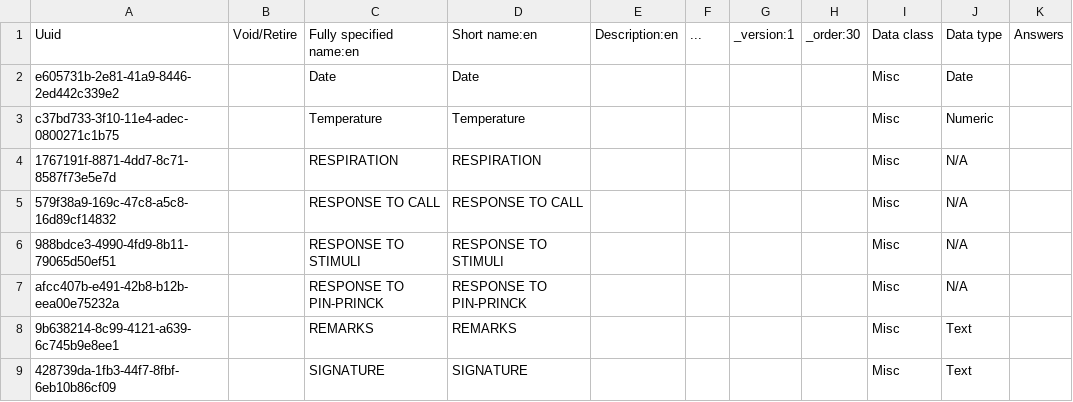
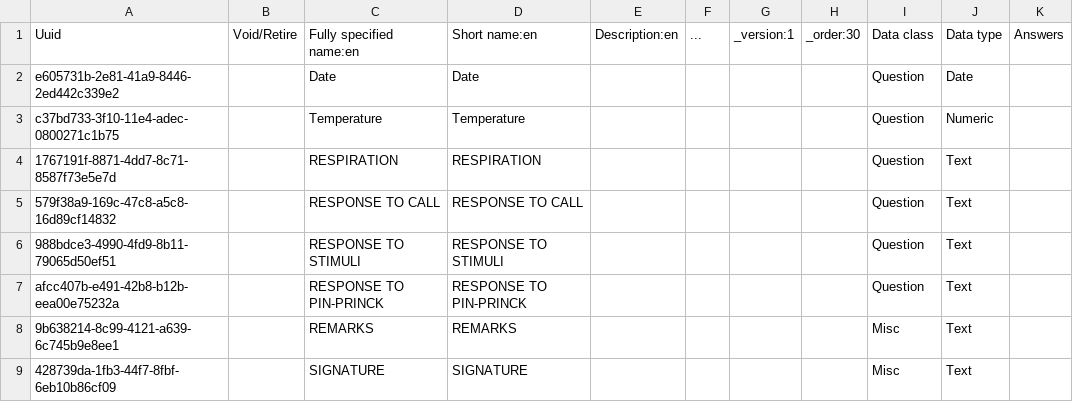
Before and after one commit to Javanrgb/helium-metadata, a CSV file: configuration/concepts/observation_chart_concepts.csv, drawn as a sheet.

Commit message:
observation concept fix

```diff
--- a/configuration/concepts/observation_chart_concepts.csv
+++ b/configuration/concepts/observation_chart_concepts.csv
@@ -1,8 +1,8 @@
 Uuid,Void/Retire,Fully specified name:en,Short name:en,Description:en,...,_version:1,_order:30,Data class,Data type,Answers
-e605731b-2e81-41a9-8446-2ed442c339e2,,Date,Date,,,,,Misc,Date,
-c37bd733-3f10-11e4-adec-0800271c1b75,,Temperature,Temperature,,,,,Misc,Numeric,
-1767191f-8871-4dd7-8c71-8587f73e5e7d,,RESPIRATION,RESPIRATION,,,,,Misc,N/A,
-579f38a9-169c-47c8-a5c8-16d89cf14832,,RESPONSE TO CALL,RESPONSE TO CALL,,,,,Misc,N/A,
-988bdce3-4990-4fd9-8b11-79065d50ef51,,RESPONSE TO STIMULI,RESPONSE TO STIMULI,,,,,Misc,N/A,
-afcc407b-e491-42b8-b12b-eea00e75232a,,RESPONSE TO PIN-PRINCK,RESPONSE TO PIN-PRINCK,,,,,Misc,N/A,
+e605731b-2e81-41a9-8446-2ed442c339e2,,Date,Date,,,,,Question,Date,
+c37bd733-3f10-11e4-adec-0800271c1b75,,Temperature,Temperature,,,,,Question,Numeric,
+1767191f-8871-4dd7-8c71-8587f73e5e7d,,RESPIRATION,RESPIRATION,,,,,Question,Text,
+579f38a9-169c-47c8-a5c8-16d89cf14832,,RESPONSE TO CALL,RESPONSE TO CALL,,,,,Question,Text,
+988bdce3-4990-4fd9-8b11-79065d50ef51,,RESPONSE TO STIMULI,RESPONSE TO STIMULI,,,,,Question,Text,
+afcc407b-e491-42b8-b12b-eea00e75232a,,RESPONSE TO PIN-PRINCK,RESPONSE TO PIN-PRINCK,,,,,Question,Text,
 9b638214-8c99-4121-a639-6c745b9e8ee1,,REMARKS,REMARKS,,,,,Misc,Text,
```
